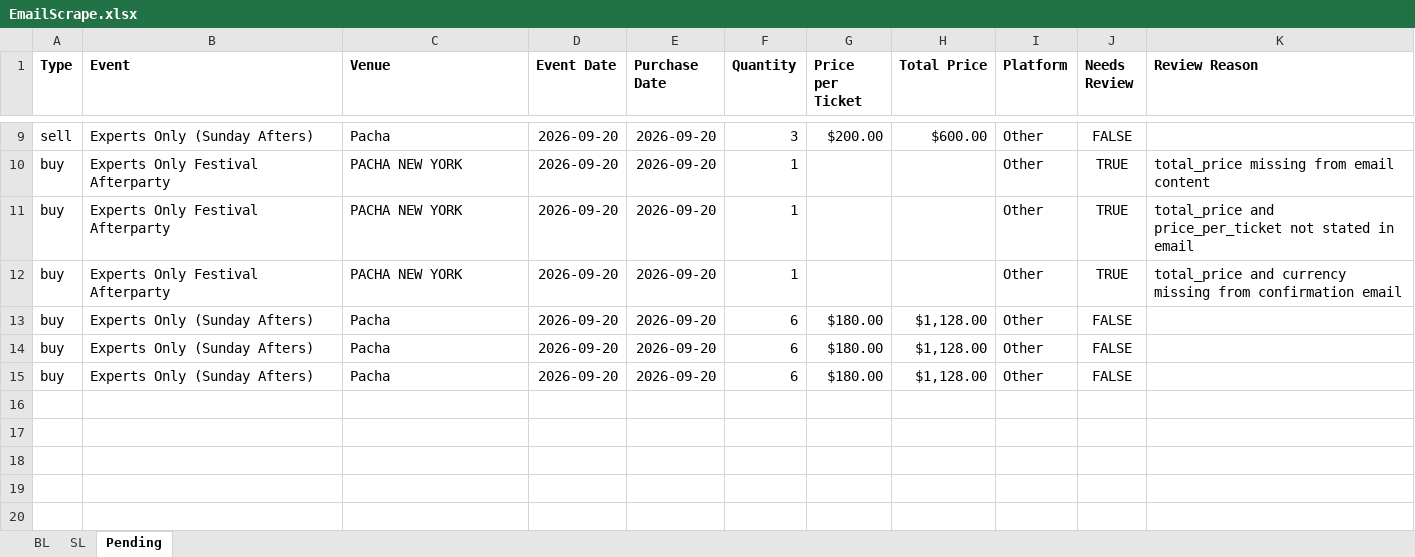
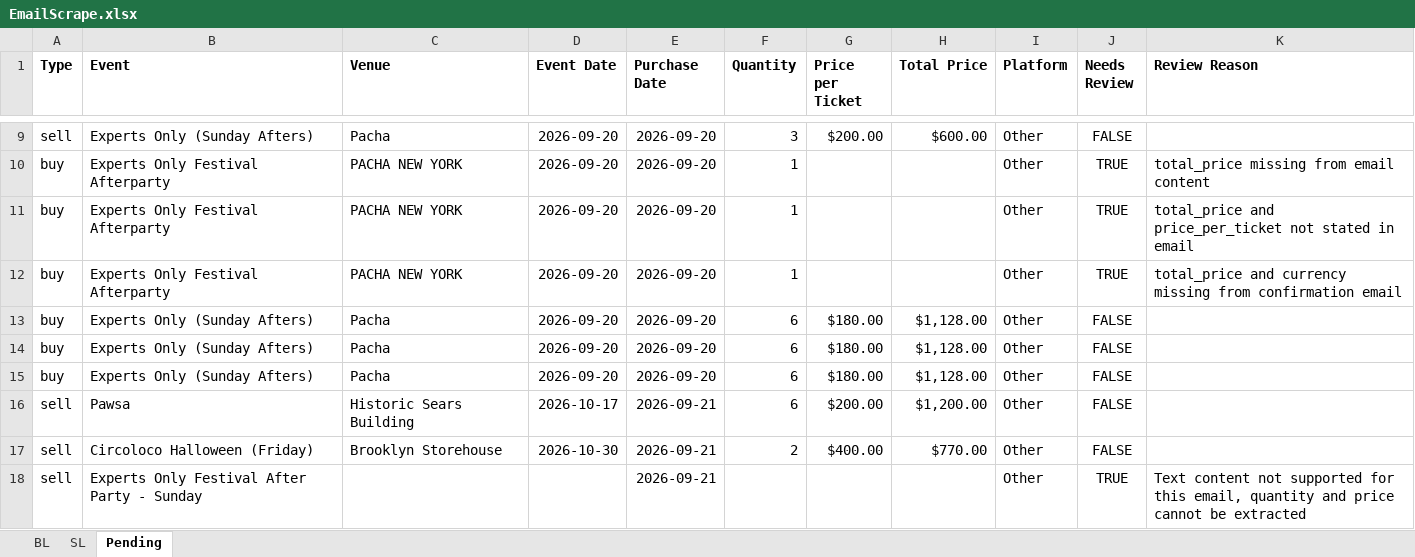
Before and after one commit to Cadennzzz/ticket-email-ingestion, an Excel workbook: EmailScrape.xlsx, sheet Pending, drawn as a sheet; only a part is shown, gaps mark what is left out; values as stored, in another font and other column widths than the file's, no borders; the diff names each change by its address in the sheet, - before the commit and + after, or states it on an @@ line.

```diff
--- a/EmailScrape.xlsx (sheet Pending)
+++ b/EmailScrape.xlsx (sheet Pending)
+row 16: sell | Pawsa | Historic Sears Building | 2026-10-17 | 2026-09-21 | 6 | $200.00 | $1,200.00 | Other | FALSE
+row 17: sell | Circoloco Halloween (Friday) | Brooklyn Storehouse | 2026-10-30 | 2026-09-21 | 2 | $400.00 | $770.00 | Other | FALSE
+row 18: sell | Experts Only Festival After Party - Sunday |  |  | 2026-09-21 |  |  |  | Other | TRUE | Text content not supported for this email, quantity and price cannot be extracted
```
Also changed, not shown: 1 other file.
